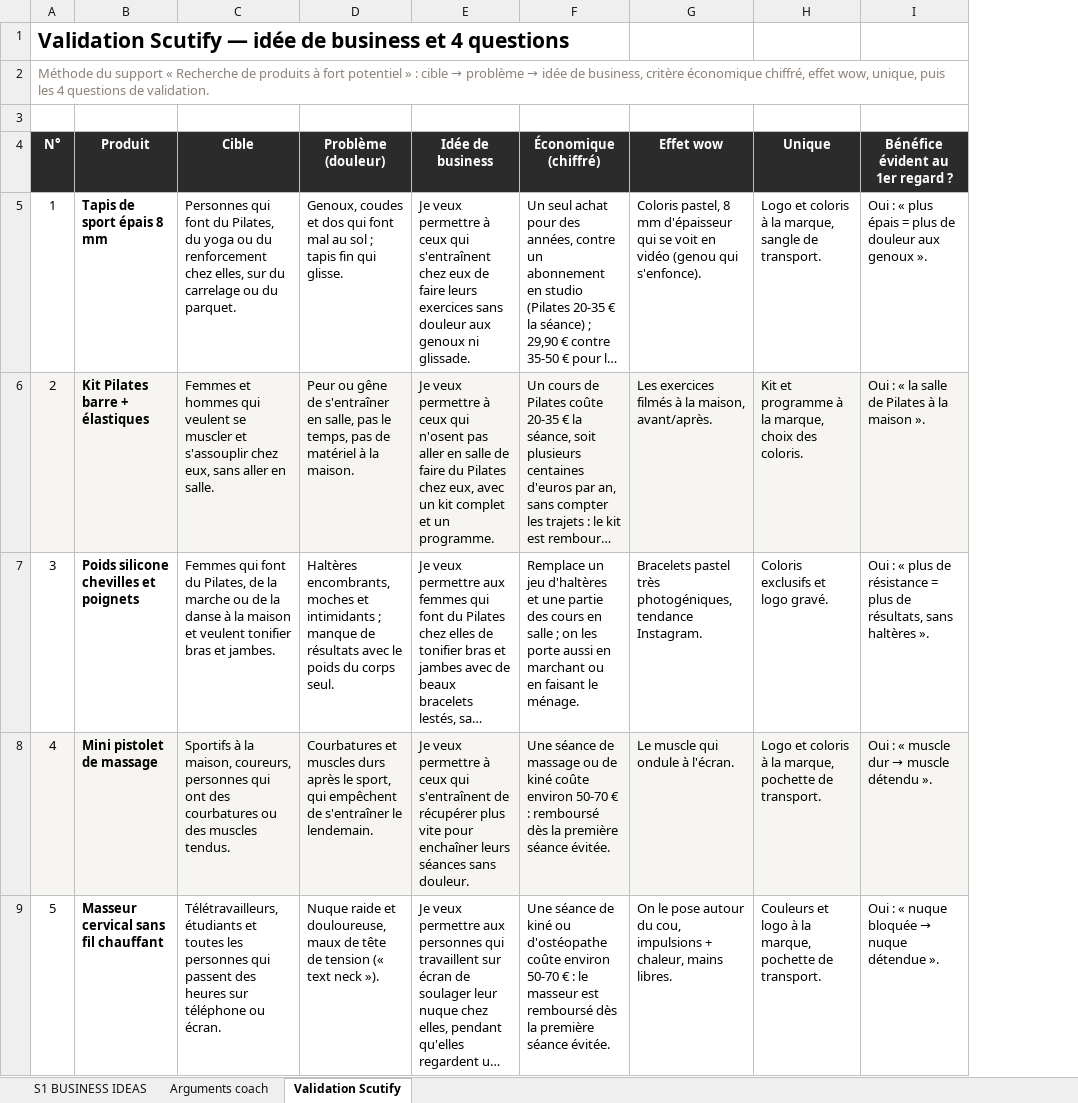
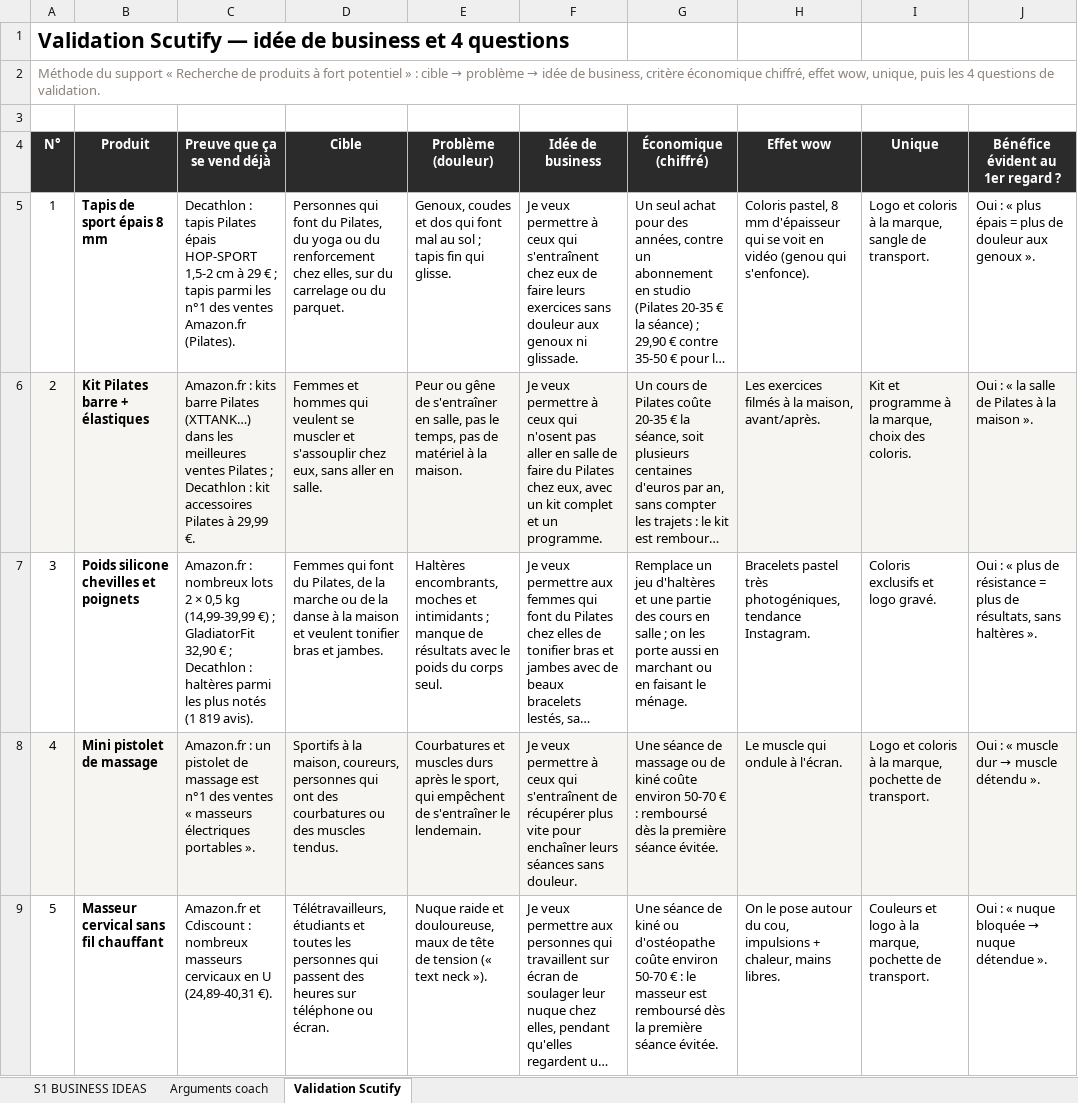
Before and after one commit to jgnrpgn9hd-cmd/Jimy, an Excel workbook: scutify/Support Scutify S01_Tableau recherche 10 idées de business.xlsx, sheet Validation Scutify, drawn as a sheet; only a part is shown; long unchanged cells end in …; values as stored, in another font and other column widths than the file's, no borders; the diff covers the shown part only; the diff names each change by its address in the sheet, - before the commit and + after, or states it on an @@ line.

```diff
--- a/scutify/Support Scutify S01_Tableau recherche 10 idées de business.xlsx (sheet Validation Scutify)
+++ b/scutify/Support Scutify S01_Tableau recherche 10 idées de business.xlsx (sheet Validation Scutify)
+column C (Preuve que ça se vend déjà), rows 5-9: Decathlon : tapis Pilates épais HOP-SPORT 1,5-2 cm à 29 € ; tapis parmi les n°1 des ventes Amazon.fr (Pilates). | Amazon.fr : kits barre Pilates (XTTANK…) dans les meilleures ventes Pilates ; Decathlon : kit accessoires Pilates à 29,99 €. | Amazon.fr : nombreux lots 2 × 0,5 kg (14,99-39,99 €) ; GladiatorFit 32,90 € ; Decathlon : haltères parmi les plus notés (1 819 avis). | Amazon.fr : un pistolet de massage est n°1 des ventes « masseurs électriques portables ». | Amazon.fr et Cdiscount : nombreux masseurs cervicaux en U (24,89-40,31 €).
```
Also changed, not shown: 19 edited cells elsewhere in this sheet, sheet Arguments coach, sheet S1 BUSINESS IDEAS, hidden cells, scutify/Mes_10_idees_business_RECUPERATION.xlsx, 4 other files.
